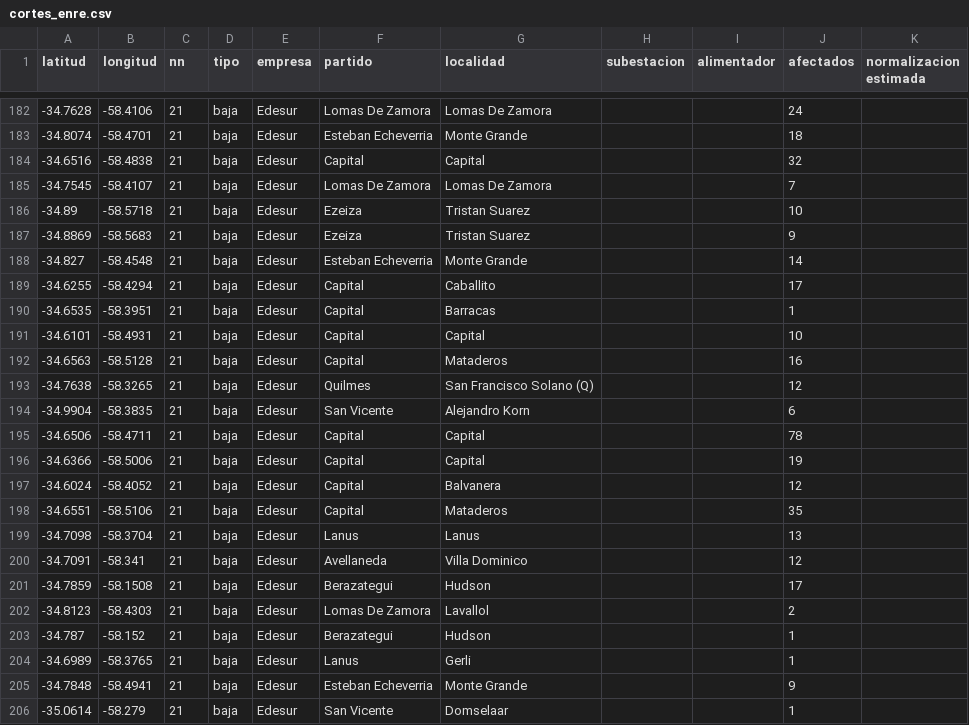
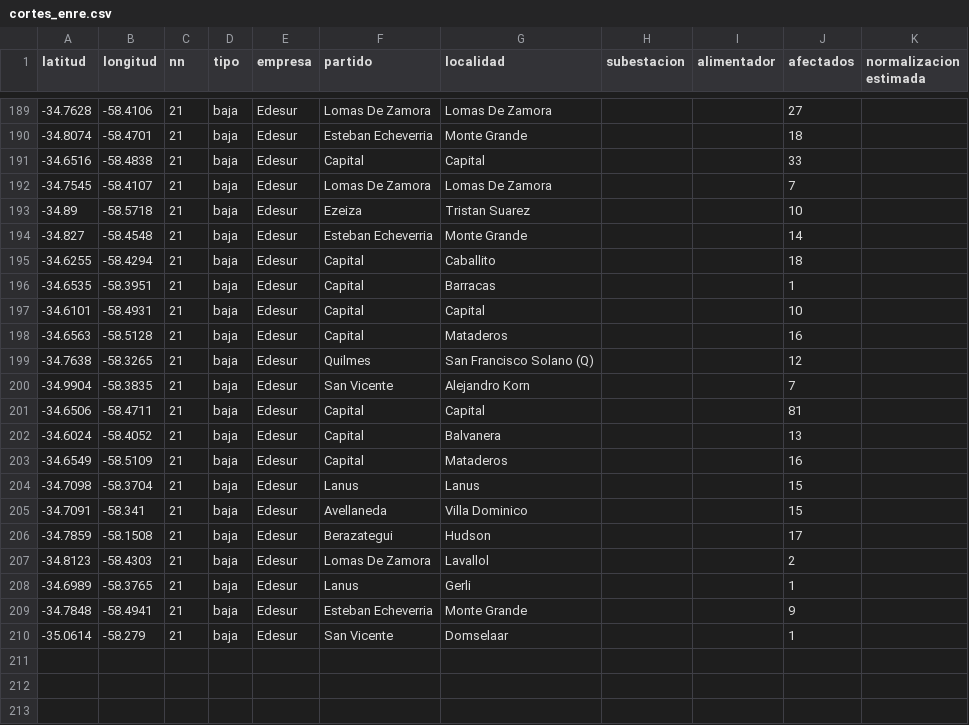
Before and after one commit to OpenDataCordoba/cortes_enre, a CSV file: cortes_enre.csv, drawn as a sheet; only a part is shown, gaps mark what is left out; the diff covers the shown part only.

```diff
--- a/cortes_enre.csv
+++ b/cortes_enre.csv
@@ -182,9 +189,8 @@ latitud,longitud,nn,tipo,empresa,partido,localidad,subestacion,alimentador,afect
--34.7628,-58.4106,21,baja,Edesur,Lomas De Zamora,Lomas De Zamora,,,24,
+-34.7628,-58.4106,21,baja,Edesur,Lomas De Zamora,Lomas De Zamora,,,27,
 -34.8074,-58.4701,21,baja,Edesur,Esteban Echeverria,Monte Grande,,,18,
--34.6516,-58.4838,21,baja,Edesur,Capital,Capital,,,32,
+-34.6516,-58.4838,21,baja,Edesur,Capital,Capital,,,33,
 -34.7545,-58.4107,21,baja,Edesur,Lomas De Zamora,Lomas De Zamora,,,7,
 -34.89,-58.5718,21,baja,Edesur,Ezeiza,Tristan Suarez,,,10,
--34.8869,-58.5683,21,baja,Edesur,Ezeiza,Tristan Suarez,,,9,
 -34.827,-58.4548,21,baja,Edesur,Esteban Echeverria,Monte Grande,,,14,
--34.6255,-58.4294,21,baja,Edesur,Capital,Caballito,,,17,
+-34.6255,-58.4294,21,baja,Edesur,Capital,Caballito,,,18,
 -34.6535,-58.3951,21,baja,Edesur,Capital,Barracas,,,1,
@@ -193,12 +199,10 @@ latitud,longitud,nn,tipo,empresa,partido,localidad,subestacion,alimentador,afect
 -34.7638,-58.3265,21,baja,Edesur,Quilmes,San Francisco Solano (Q),,,12,
--34.9904,-58.3835,21,baja,Edesur,San Vicente,Alejandro Korn,,,6,
--34.6506,-58.4711,21,baja,Edesur,Capital,Capital,,,78,
--34.6366,-58.5006,21,baja,Edesur,Capital,Capital,,,19,
--34.6024,-58.4052,21,baja,Edesur,Capital,Balvanera,,,12,
--34.6551,-58.5106,21,baja,Edesur,Capital,Mataderos,,,35,
--34.7098,-58.3704,21,baja,Edesur,Lanus,Lanus,,,13,
--34.7091,-58.341,21,baja,Edesur,Avellaneda,Villa Dominico,,,12,
+-34.9904,-58.3835,21,baja,Edesur,San Vicente,Alejandro Korn,,,7,
+-34.6506,-58.4711,21,baja,Edesur,Capital,Capital,,,81,
+-34.6024,-58.4052,21,baja,Edesur,Capital,Balvanera,,,13,
+-34.6549,-58.5109,21,baja,Edesur,Capital,Mataderos,,,16,
+-34.7098,-58.3704,21,baja,Edesur,Lanus,Lanus,,,15,
+-34.7091,-58.341,21,baja,Edesur,Avellaneda,Villa Dominico,,,15,
 -34.7859,-58.1508,21,baja,Edesur,Berazategui,Hudson,,,17,
 -34.8123,-58.4303,21,baja,Edesur,Lomas De Zamora,Lavallol,,,2,
--34.787,-58.152,21,baja,Edesur,Berazategui,Hudson,,,1,
 -34.6989,-58.3765,21,baja,Edesur,Lanus,Gerli,,,1,
```
Also changed, not shown: 9 added rows, 2 removed rows and 25 edited cells elsewhere in this file.
